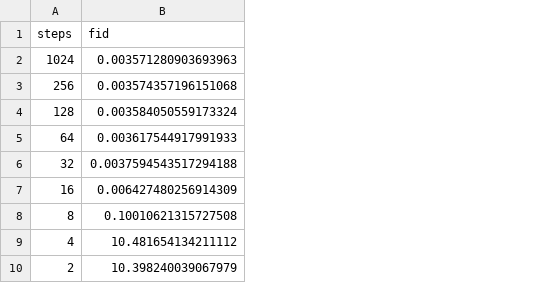
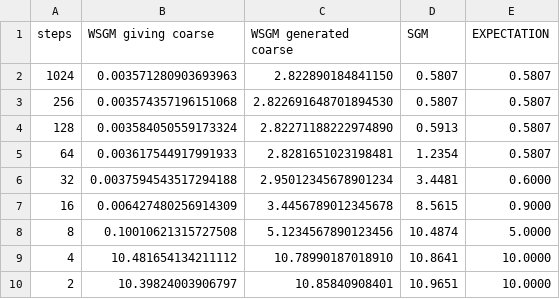
Before and after one commit to Samuel-Chapuis/Rayleigh-Taylor-Generative-Surrogate, a CSV file: analyse_reslutat/resultat/FID_fonction_de_STEPS_data_vrai.csv, drawn as a sheet; the diff names each change by its address in the sheet, - before the commit and + after, or states it on an @@ line.

Commit message:
feat(MasterThesis): Conclusion et resultats

```diff
--- a/analyse_reslutat/resultat/FID_fonction_de_STEPS_data_vrai.csv
+++ b/analyse_reslutat/resultat/FID_fonction_de_STEPS_data_vrai.csv
+column C (WSGM generated coarse), rows 2-10: 2.822890184841150 | 2.822691648701894530 | 2.82271188222974890 | 2.8281651023198481 | 2.95012345678901234 | 3.4456789012345678 | 5.1234567890123456 | 10.78990187018910 | 10.85840908401
+column D (SGM), rows 2-10: 0.5807 | 0.5807 | 0.5913 | 1.2354 | 3.4481 | 8.5615 | 10.4874 | 10.8641 | 10.9651
+column E (EXPECTATION), rows 2-10: 0.5807 | 0.5807 | 0.5807 | 0.5807 | 0.6000 | 0.9000 | 5.0000 | 10.0000 | 10.0000
-B1: fid
+B1: WSGM giving coarse
-B10 (WSGM giving coarse): 10.398240039067979
+B10 (WSGM giving coarse): 10.39824003906797
```
Also changed, not shown: 38 other files.
